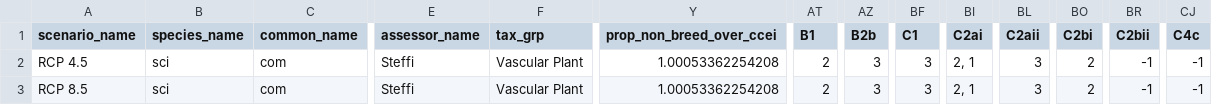
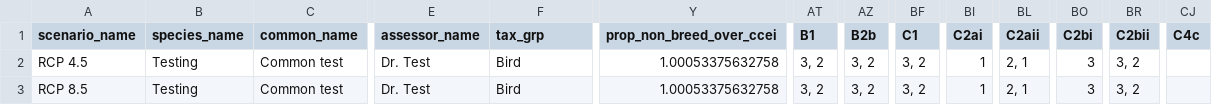
Before and after one commit to LandSciTech/ccviR, a CSV file: inst/extdata/test_files/test_sp_changes.csv, drawn as a sheet; only a part is shown, gaps mark what is left out; the diff covers the shown part only; the diff names each change by its address in the sheet, - before the commit and + after, or states it on an @@ line.

```diff
--- a/inst/extdata/test_files/test_sp_changes.csv
+++ b/inst/extdata/test_files/test_sp_changes.csv
-B2:B3 (species_name): sci
+B2:B3 (species_name): Testing
-C2:C3 (common_name): com
+C2:C3 (common_name): Common test
-E2:E3 (assessor_name): Steffi
+E2:E3 (assessor_name): Dr. Test
-F2:F3 (tax_grp): Vascular Plant
+F2:F3 (tax_grp): Bird
-Y2:Y3 (prop_non_breed_over_ccei): 1.00053362254208
+Y2:Y3 (prop_non_breed_over_ccei): 1.00053375632758
-AT2:AT3 (B1): 2
+AT2:AT3 (B1): 3, 2
-AZ2:AZ3 (B2b): 3
+AZ2:AZ3 (B2b): 3, 2
-BF2:BF3 (C1): 3
+BF2:BF3 (C1): 3, 2
-BI2:BI3 (C2ai): 2, 1
+BI2:BI3 (C2ai): 1
-BL2:BL3 (C2aii): 3
+BL2:BL3 (C2aii): 2, 1
-BO2:BO3 (C2bi): 2
+BO2:BO3 (C2bi): 3
-BR2:BR3 (C2bii): -1
+BR2:BR3 (C2bii): 3, 2
-CJ2:CJ3 (C4c): -1
+CJ2:CJ3 (C4c): (empty)
```
Also changed, not shown: 7 edited cells elsewhere in this file, inst/extdata/test_files/test_full_run.csv, inst/extdata/test_files/test_questions_only.csv, 9 other files.
